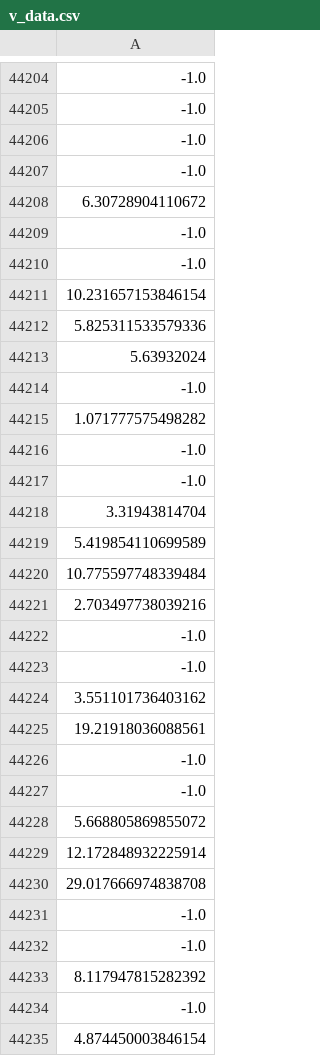
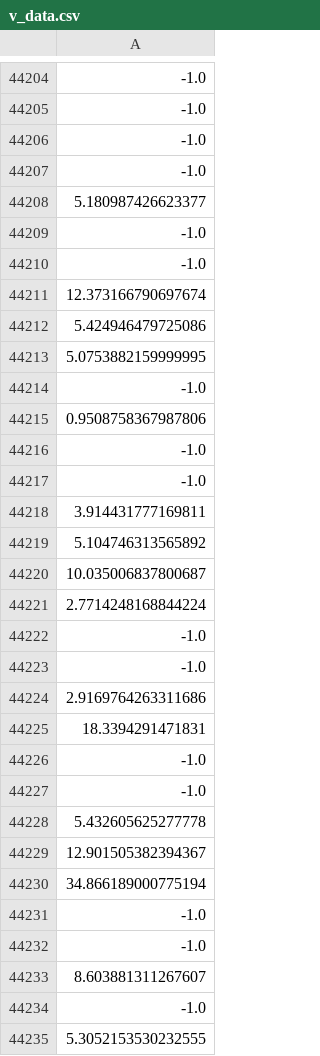
Before and after one commit to osj05081/project6, a CSV file: data/v_data.csv, drawn as a sheet; only a part is shown, gaps mark what is left out; the diff covers the shown part only; the diff names each change by its address in the sheet, - before the commit and + after, or states it on an @@ line.

```diff
--- a/data/v_data.csv
+++ b/data/v_data.csv
-A44208: 6.30728904110672
+A44208: 5.180987426623377
-A44211: 10.231657153846154
+A44211: 12.373166790697674
-A44212: 5.825311533579336
+A44212: 5.424946479725086
-A44213: 5.63932024
+A44213: 5.0753882159999995
-A44215: 1.071777575498282
+A44215: 0.9508758367987806
-A44218: 3.31943814704
+A44218: 3.914431777169811
-A44219: 5.419854110699589
+A44219: 5.104746313565892
-A44220: 10.775597748339484
+A44220: 10.035006837800687
-A44221: 2.703497738039216
+A44221: 2.7714248168844224
-A44224: 3.551101736403162
+A44224: 2.9169764263311686
-A44225: 19.21918036088561
+A44225: 18.3394291471831
-A44228: 5.668805869855072
+A44228: 5.432605625277778
-A44229: 12.172848932225914
+A44229: 12.901505382394367
-A44230: 29.017666974838708
+A44230: 34.866189000775194
-A44233: 8.117947815282392
+A44233: 8.603881311267607
-A44235: 4.874450003846154
+A44235: 5.3052153530232555
```
Also changed, not shown: 80 edited cells elsewhere in this file.
